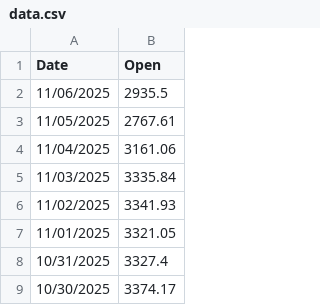
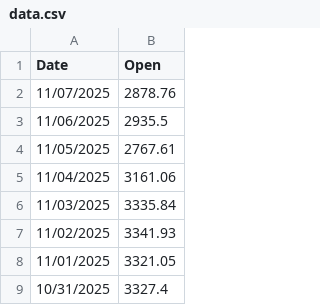
Before and after one commit to attestate/eth-eur-historical-price-data, a CSV file: data.csv, drawn as a sheet; only a part is shown; the shorter side is filled out with more unchanged rows.

```diff
--- a/data.csv
+++ b/data.csv
@@ -1,2 +1,3 @@
 Date,Open
+11/07/2025,2878.76
 11/06/2025,2935.5
```
